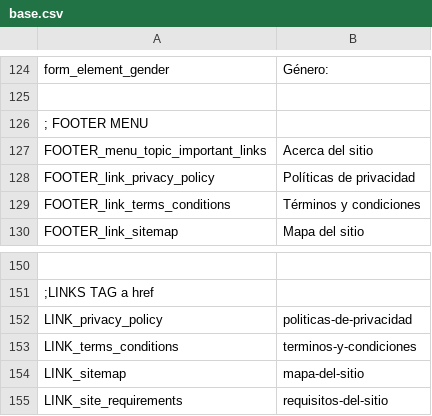
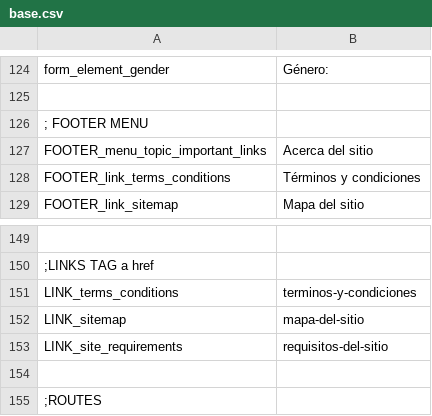
Before and after one commit to arthasmx/Mision, a CSV file: app/locale/es/base.csv, drawn as a sheet; only a part is shown, gaps mark what is left out; the shorter side is filled out with more unchanged rows.

Commit message:
Remove Politicas de Privacidad. Closes #14

```diff
--- a/app/locale/es/base.csv
+++ b/app/locale/es/base.csv
@@ -127,3 +127,2 @@
     FOOTER_menu_topic_important_links, "Acerca del sitio"
-      FOOTER_link_privacy_policy,"Políticas de privacidad"
       FOOTER_link_terms_conditions,"Términos y condiciones"
@@ -151,3 +150,2 @@
 ;LINKS TAG a href
-  LINK_privacy_policy, "politicas-de-privacidad"
   LINK_terms_conditions, "terminos-y-condiciones"
```
Also changed, not shown: 1 other file.
